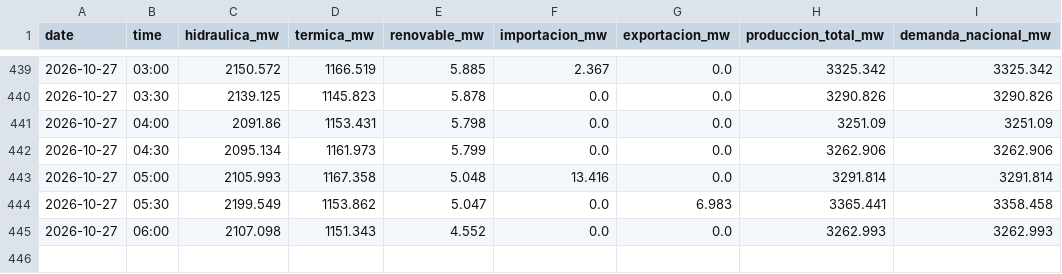
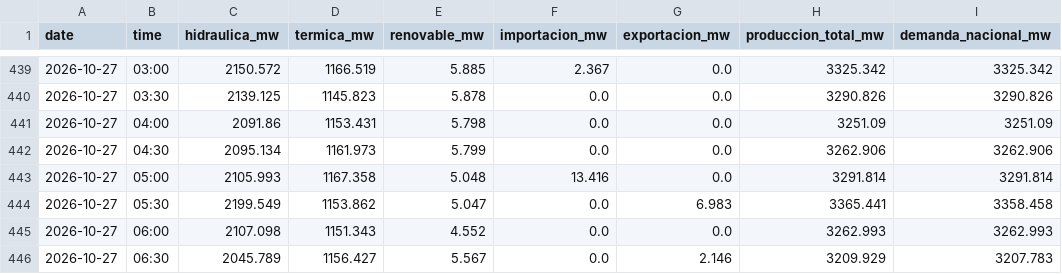
Before and after one commit to pabesjimenez/cenace-monitor, a CSV file: data/curve_realtime.csv, drawn as a sheet; only a part is shown, gaps mark what is left out; the diff names each change by its address in the sheet, - before the commit and + after, or states it on an @@ line.

```diff
--- a/data/curve_realtime.csv
+++ b/data/curve_realtime.csv
+row 446: 2026-10-27 | 06:30 | 2045.789 | 1156.427 | 5.567 | 0.0 | 2.146 | 3209.929 | 3207.783
```
Also changed, not shown: data/daily_best.csv, data/demand_by_company.csv, 10 other files.
